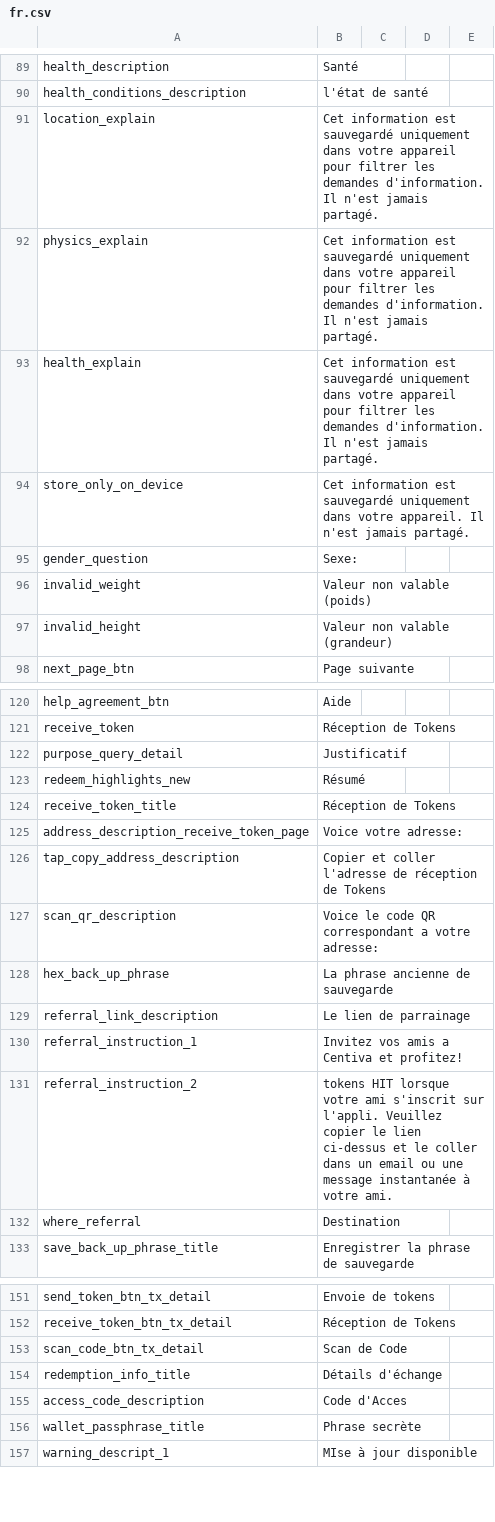
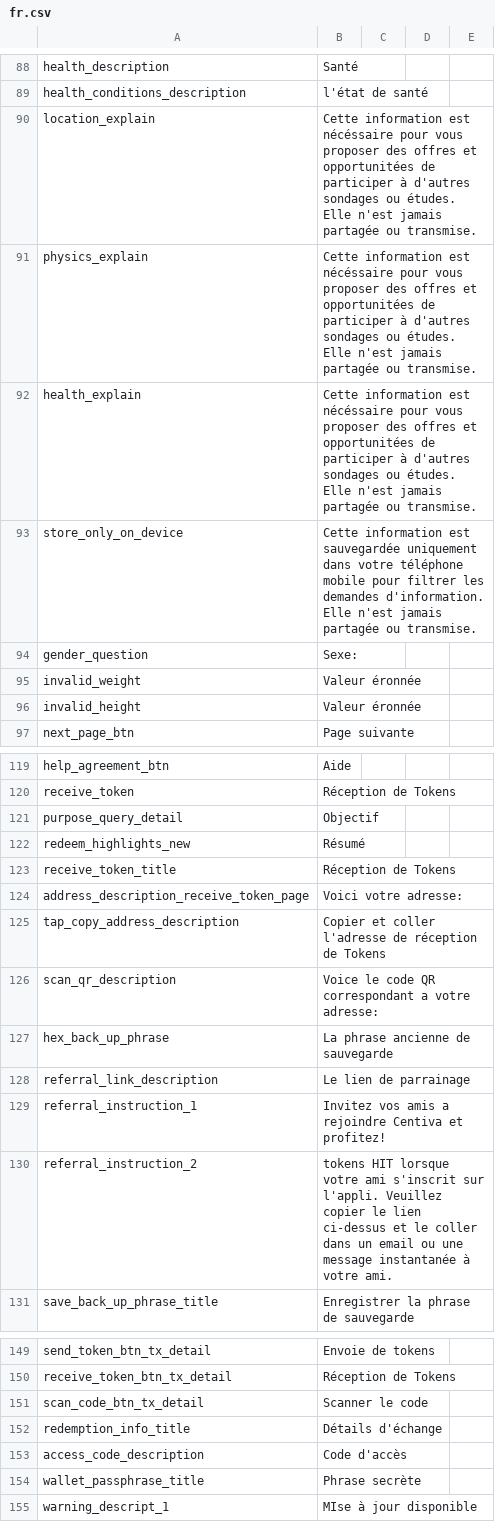
Before and after one commit to CentivaHealth/centiva-translations, a CSV file: fr.csv, drawn as a sheet; only a part is shown, gaps mark what is left out; the diff covers the shown part only.

```diff
--- a/fr.csv
+++ b/fr.csv
@@ -91,4 +92,4 @@ health_conditions_description,"l'état de santé"
-location_explain,"Cet information est sauvegardé uniquement dans votre appareil pour filtrer les demandes d'information. Il n'est jamais partagé."
-physics_explain,"Cet information est sauvegardé uniquement dans votre appareil pour filtrer les demandes d'information. Il n'est jamais partagé."
-health_explain,"Cet information est sauvegardé uniquement dans votre appareil pour filtrer les demandes d'information. Il n'est jamais partagé."
-store_only_on_device,"Cet information est sauvegardé uniquement dans votre appareil. Il n'est jamais partagé."
+location_explain,"Cette information est nécéssaire pour vous proposer des offres et opportunitées de participer à d'autres sondages ou études. Elle n'est jamais partagée ou transmise.",,,
+physics_explain,"Cette information est nécéssaire pour vous proposer des offres et opportunitées de participer à d'autres sondages ou études. Elle n'est jamais partagée ou transmise.",,,
+health_explain,"Cette information est nécéssaire pour vous proposer des offres et opportunitées de participer à d'autres sondages ou études. Elle n'est jamais partagée ou transmise.",,,
+store_only_on_device,"Cette  information est sauvegardée uniquement dans votre téléphone mobile pour filtrer les demandes d'information. Elle n'est jamais partagée ou transmise.",,,
@@ -96,2 +97,2 @@ gender_question,"Sexe: "
-invalid_weight,"Valeur non valable (poids)"
-invalid_height,"Valeur non valable (grandeur)"
+invalid_weight,"Valeur  éronnée",,,
+invalid_height,"Valeur éronnée",,,
@@ -122 +123 @@ receive_token,"Réception de Tokens"
-purpose_query_detail,Justificatif
+purpose_query_detail,Objectif,,,
@@ -125 +126 @@ receive_token_title,"Réception de Tokens"
-address_description_receive_token_page,"Voice votre adresse:"
+address_description_receive_token_page,"Voici votre adresse:",,,
@@ -130 +131 @@ referral_link_description,"Le lien de parrainage"
-referral_instruction_1,"Invitez vos amis a Centiva et profitez!"
+referral_instruction_1,"Invitez vos amis a rejoindre Centiva et profitez!",,,
@@ -132 +132,0 @@ referral_instruction_2,"tokens HIT lorsque votre ami s'inscrit sur l'appli. Veui
-where_referral,Destination
@@ -153 +153 @@ receive_token_btn_tx_detail,"Réception de Tokens"
-scan_code_btn_tx_detail,"Scan de Code"
+scan_code_btn_tx_detail,"Scanner le code",,,
@@ -155 +155 @@ redemption_info_title,"Détails d'échange"
-access_code_description,"Code d'Acces"
+access_code_description,"Code d'accès",,,
```
Also changed, not shown: 2 added rows, 4 removed rows and 56 edited cells elsewhere in this file.
